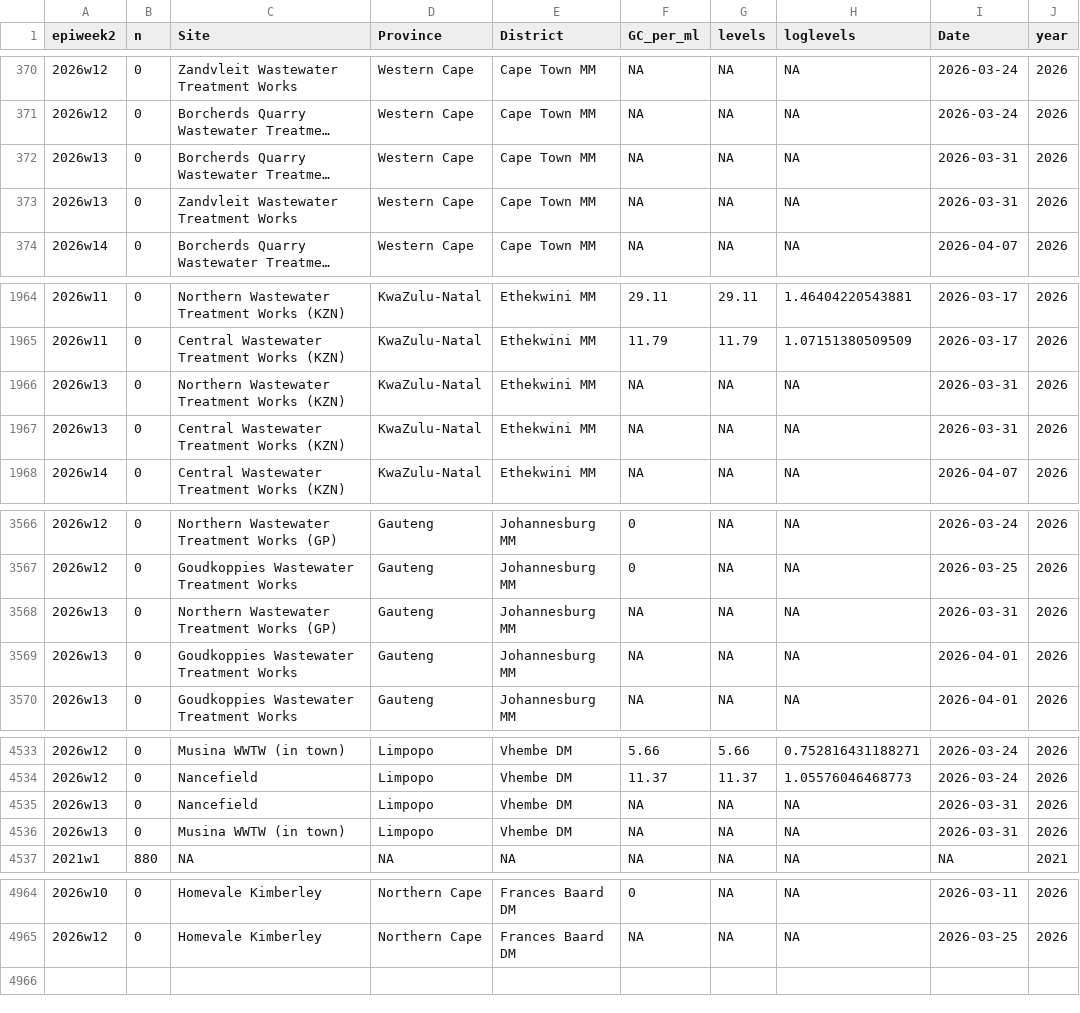
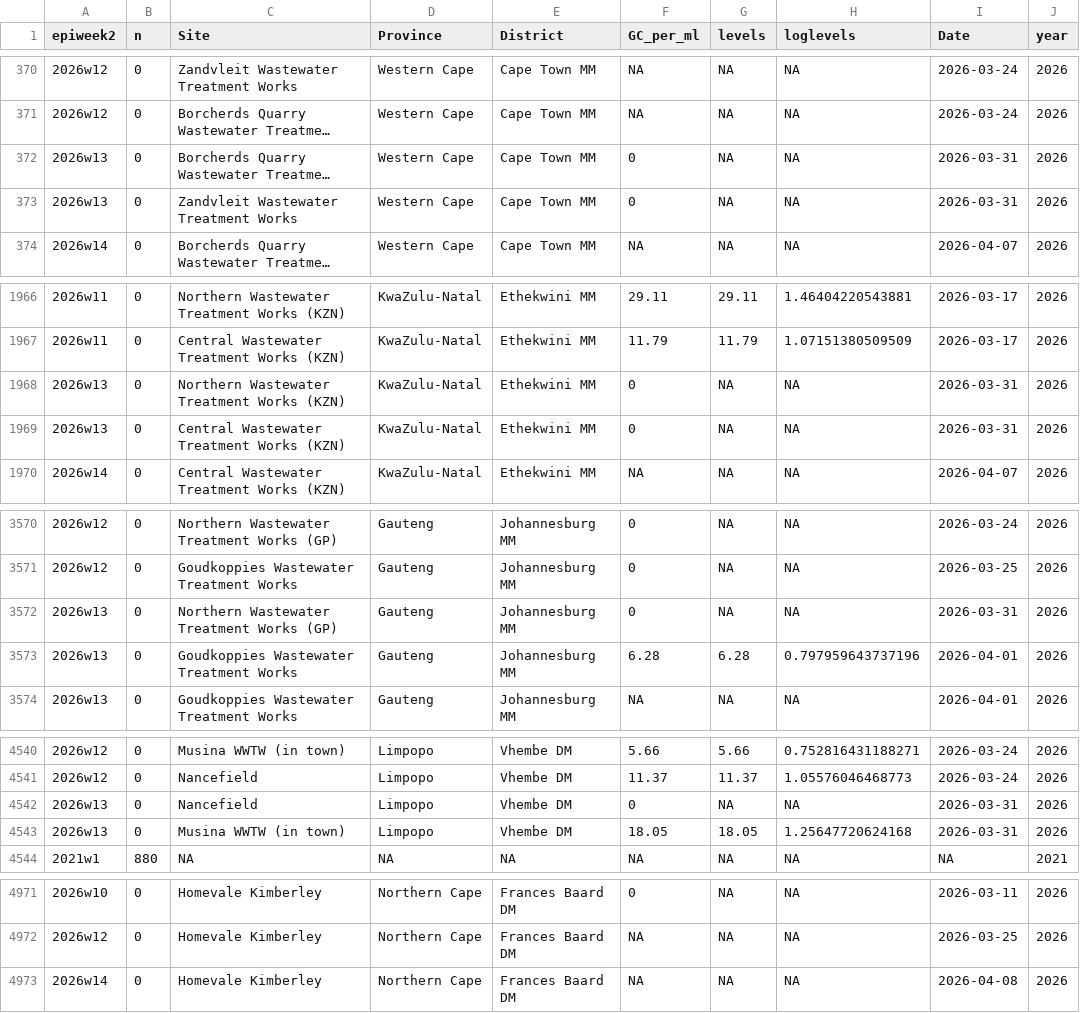
Before and after one commit to NICD-Wastewater-Genomics/NICD-Dash-Data, a CSV file: provincial_cases_vs_levels.csv, drawn as a sheet; only a part is shown, gaps mark what is left out; long unchanged cells end in …; addresses are those after the commit; the diff covers the shown part only; the diff names each change by its address in the sheet, - before the commit and + after, or states it on an @@ line.

```diff
--- a/provincial_cases_vs_levels.csv
+++ b/provincial_cases_vs_levels.csv
-F372:F373 (GC_per_ml): NA
+F372:F373 (GC_per_ml): 0
-F1968:F1969 (GC_per_ml): NA
+F1968:F1969 (GC_per_ml): 0
-F3572 (GC_per_ml): NA
+F3572 (GC_per_ml): 0
-F3573 (GC_per_ml): NA
+F3573 (GC_per_ml): 6.28
-G3573 (levels): NA
+G3573 (levels): 6.28
-H3573 (loglevels): NA
+H3573 (loglevels): 0.797959643737196
-F4542 (GC_per_ml): NA
+F4542 (GC_per_ml): 0
-F4543 (GC_per_ml): NA
+F4543 (GC_per_ml): 18.05
-G4543 (levels): NA
+G4543 (levels): 18.05
-H4543 (loglevels): NA
+H4543 (loglevels): 1.25647720624168
+row 4973: 2026w14 | 0 | Homevale Kimberley | Northern Cape | Frances Baard DM | NA | NA | NA | 2026-04-08 | 2026
```
Also changed, not shown: 7 added rows and 10 edited cells elsewhere in this file, rsa_cases_vs_levels.csv.
